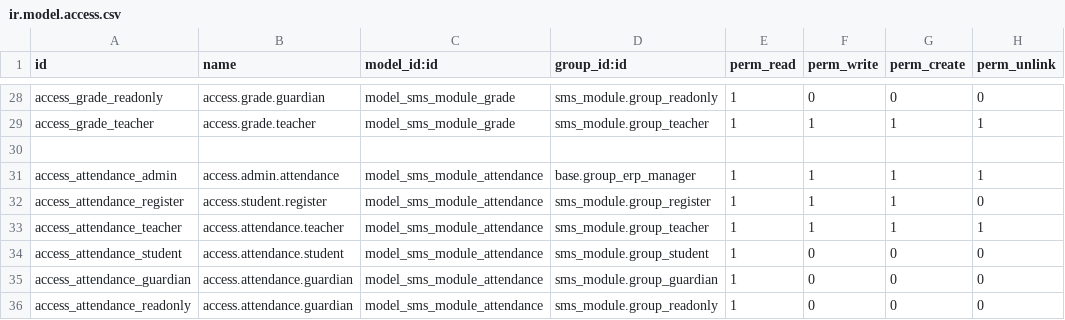
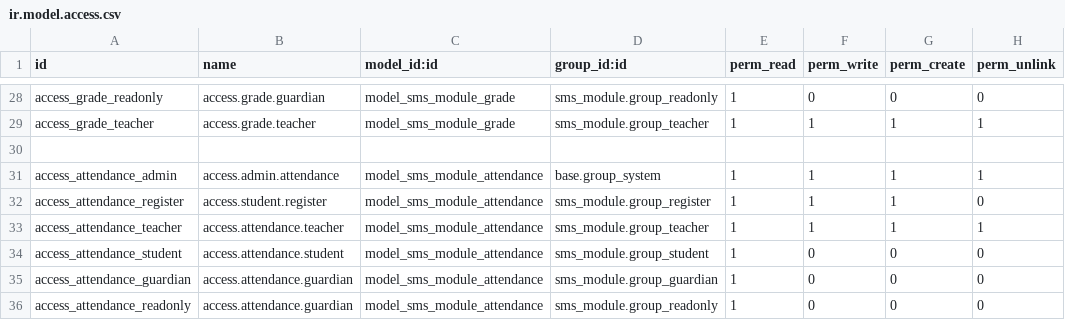
Before and after one commit to abdelMohsen571/SMS-Project, a CSV file: sms_module/security/ir.model.access.csv, drawn as a sheet; only a part is shown, gaps mark what is left out; the diff covers the shown part only.

```diff
--- a/sms_module/security/ir.model.access.csv
+++ b/sms_module/security/ir.model.access.csv
@@ -30,3 +30,3 @@ access_grade_teacher,access.grade.teacher,model_sms_module_grade,sms_module.grou
 
-access_attendance_admin,access.admin.attendance,model_sms_module_attendance,base.group_erp_manager,1,1,1,1
+access_attendance_admin,access.admin.attendance,model_sms_module_attendance,base.group_system,1,1,1,1
 access_attendance_register,access.student.register,model_sms_module_attendance,sms_module.group_register,1,1,1,0
```
Also changed, not shown: 1 added row and 4 edited cells elsewhere in this file, 14 other files.
